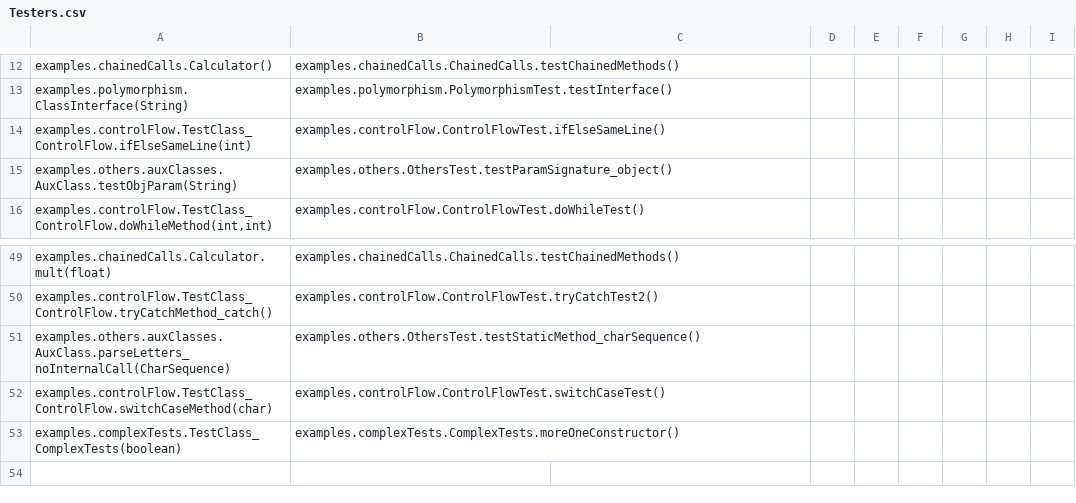
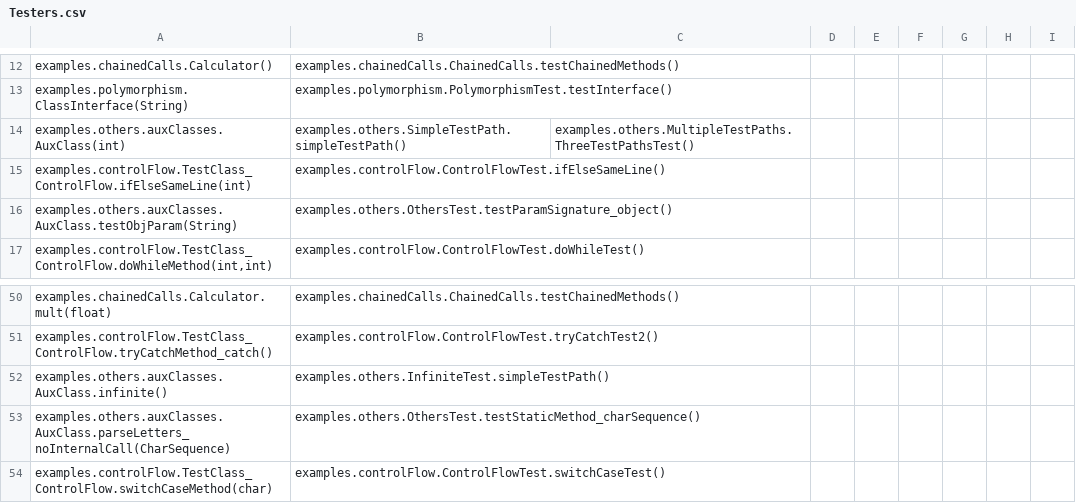
Before and after one commit to williamniemiec/ExecutionFlow, a CSV file: examples/results/Testers.csv, drawn as a sheet; only a part is shown, gaps mark what is left out; the shorter side is filled out with more unchanged rows; the diff names each change by its address in the sheet, - before the commit and + after, or states it on an @@ line.

```diff
--- a/examples/results/Testers.csv
+++ b/examples/results/Testers.csv
+row 14: examples.others.auxClasses.AuxClass(int) | examples.others.SimpleTestPath.simpleTestPath() | examples.others.MultipleTestPaths.ThreeTestPathsTest()
+row 52: examples.others.auxClasses.AuxClass.infinite() | examples.others.InfiniteTest.simpleTestPath()
```
Also changed, not shown: 11 other files.
